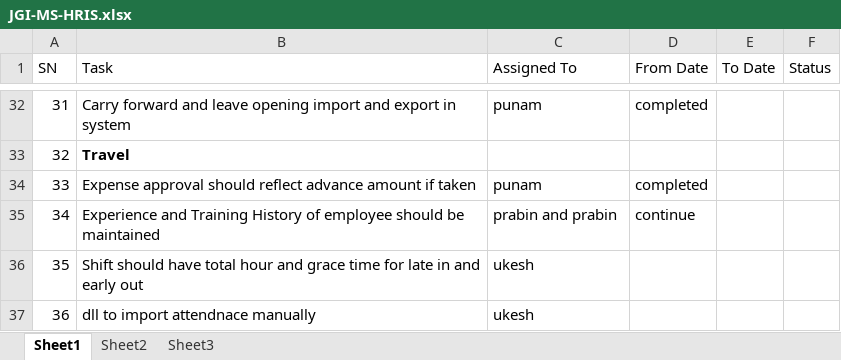
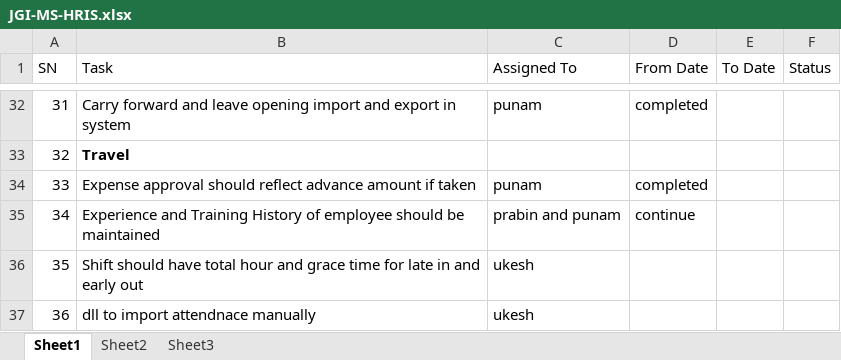
Before and after one commit to SabitaMagr/JGI_GIT-, an Excel workbook: data/JGI-MS-HRIS.xlsx, sheet Sheet1, drawn as a sheet; only a part is shown, gaps mark what is left out; values as stored, in another font and other column widths than the file's, no borders; the diff names each change by its address in the sheet, - before the commit and + after, or states it on an @@ line.

```diff
--- a/data/JGI-MS-HRIS.xlsx (sheet Sheet1)
+++ b/data/JGI-MS-HRIS.xlsx (sheet Sheet1)
-C35 (Assigned To): prabin and prabin
+C35 (Assigned To): prabin and punam
```
Also changed, not shown: 9 other files.
